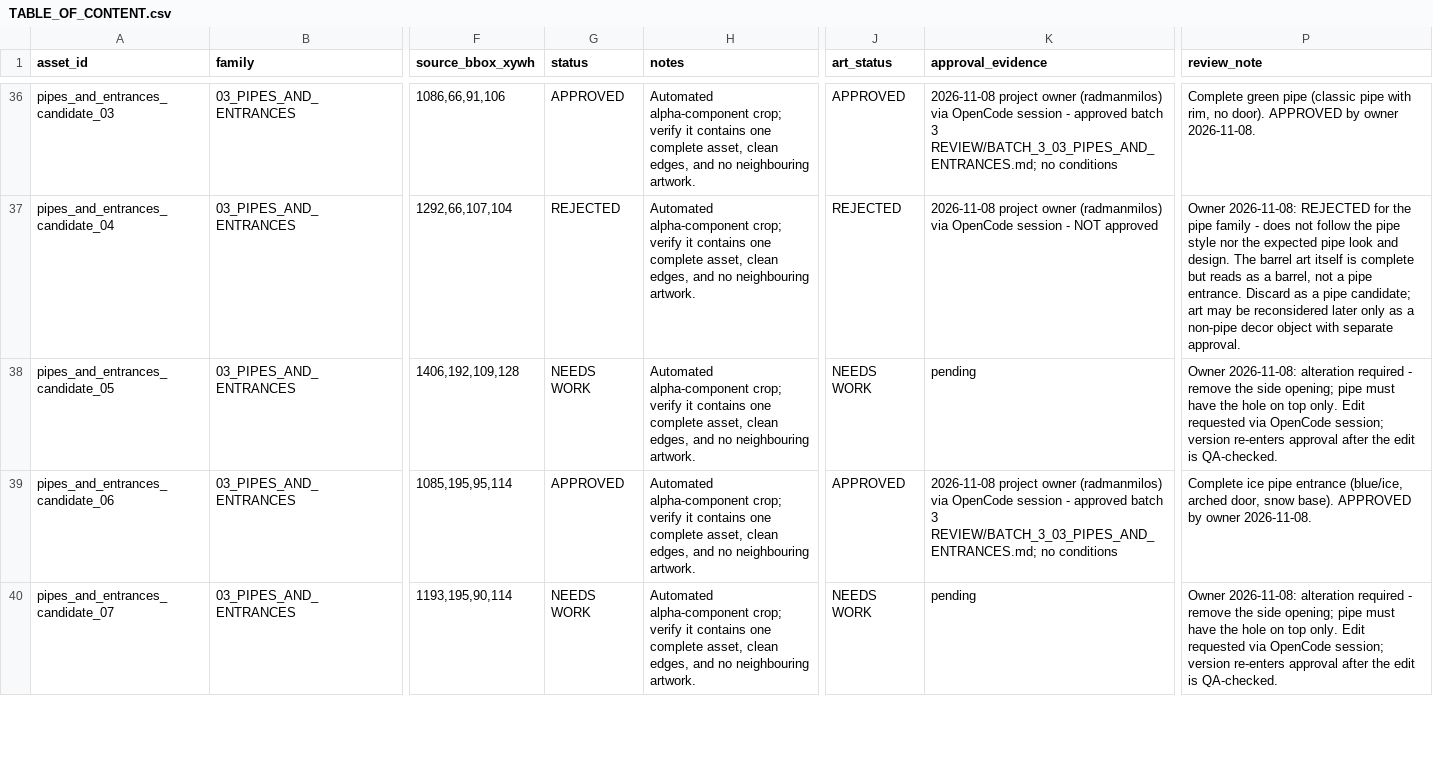
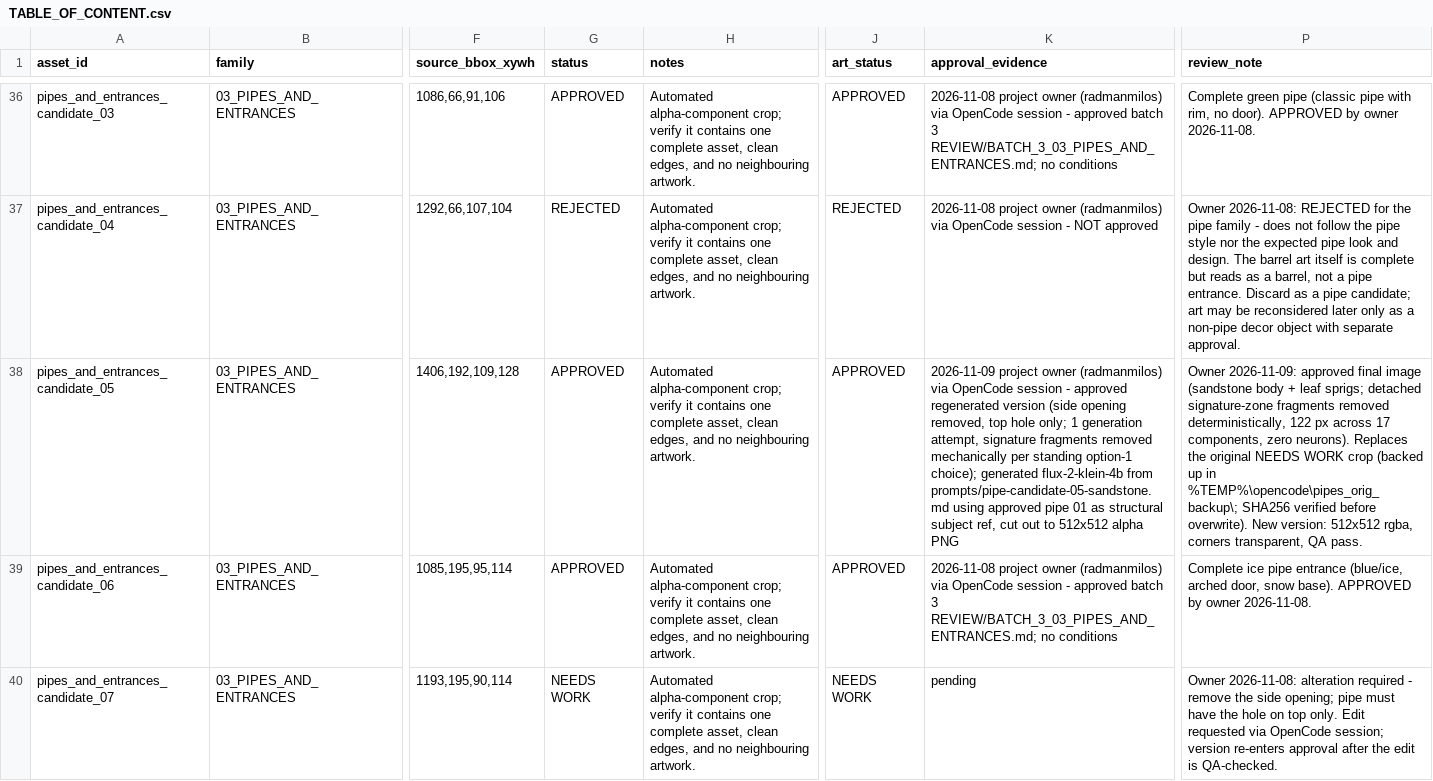
Before and after one commit to radmanmilos/Games-for-kids, a CSV file: resources/General_reviews/Little_explorer_assets/Little_Explorer_Asset_Review_Package/REVIEW/TABLE_OF_CONTENT.csv, drawn as a sheet; only a part is shown, gaps mark what is left out; the diff names each change by its address in the sheet, - before the commit and + after, or states it on an @@ line.

Commit message:
docs(assets): Gate 2 - approve regenerated pipe 05 (sandstone, 1 attempt, signature fragments removed) via Option C (task 432; Agent: OpenCode/Big Pickle)

```diff
--- a/resources/General_reviews/Little_explorer_assets/Little_Explorer_Asset_Review_Package/REVIEW/TABLE_OF_CONTENT.csv
+++ b/resources/General_reviews/Little_explorer_assets/Little_Explorer_Asset_Review_Package/REVIEW/TABLE_OF_CONTENT.csv
-G38 (status): NEEDS WORK
+G38 (status): APPROVED
-J38 (art_status): NEEDS WORK
+J38 (art_status): APPROVED
-K38 (approval_evidence): pending
+K38 (approval_evidence): 2026-11-09 project owner (radmanmilos) via OpenCode session - approved regenerated version (side opening removed, top hole only; 1 generation attempt, signature fragments removed mechanically per standing option-1 choice); generated flux-2-klein-4b from prompts/pipe-candidate-05-sandstone.md using approved pipe 01 as structural subject ref, cut out to 512x512 alpha PNG
-P38 (review_note): Owner 2026-11-08: alteration required - remove the side opening; pipe must have the hole on top only. Edit requested via OpenCode session; version re-enters approval after the edit is QA-checked.
+P38 (review_note): Owner 2026-11-09: approved final image (sandstone body + leaf sprigs; detached signature-zone fragments removed deterministically, 122 px across 17 components, zero neurons). Replaces the original NEEDS WORK crop (backed up in %TEMP%\opencode\pipes_orig_backup\; SHA256 verified before overwrite). New version: 512x512 rgba, corners transparent, QA pass.
```
Also changed, not shown: 4 other files.
